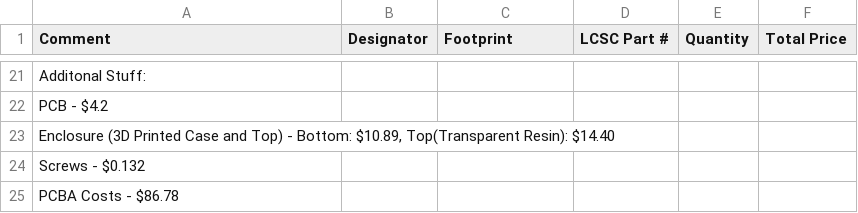
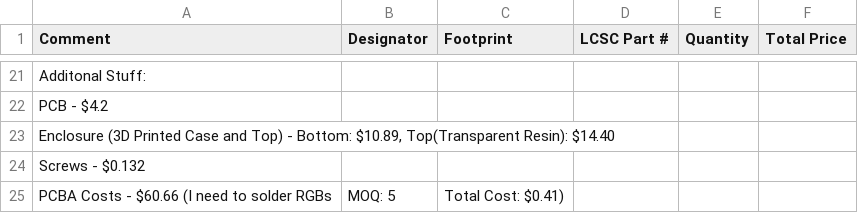
Before and after one commit to Aahil78/CyberTrust, a CSV file: BOM_CyberTrust.csv, drawn as a sheet; only a part is shown, gaps mark what is left out.

Commit message:
Update BOM_CyberTrust.csv

```diff
--- a/BOM_CyberTrust.csv
+++ b/BOM_CyberTrust.csv
@@ -24,2 +24,2 @@ PCB - $4.2,,,,,
 Screws - $0.132,,,,,
-PCBA Costs - $86.78,,,,,
+PCBA Costs - $60.66 (I need to solder RGBs, MOQ: 5, Total Cost: $0.41),,,,,
```
